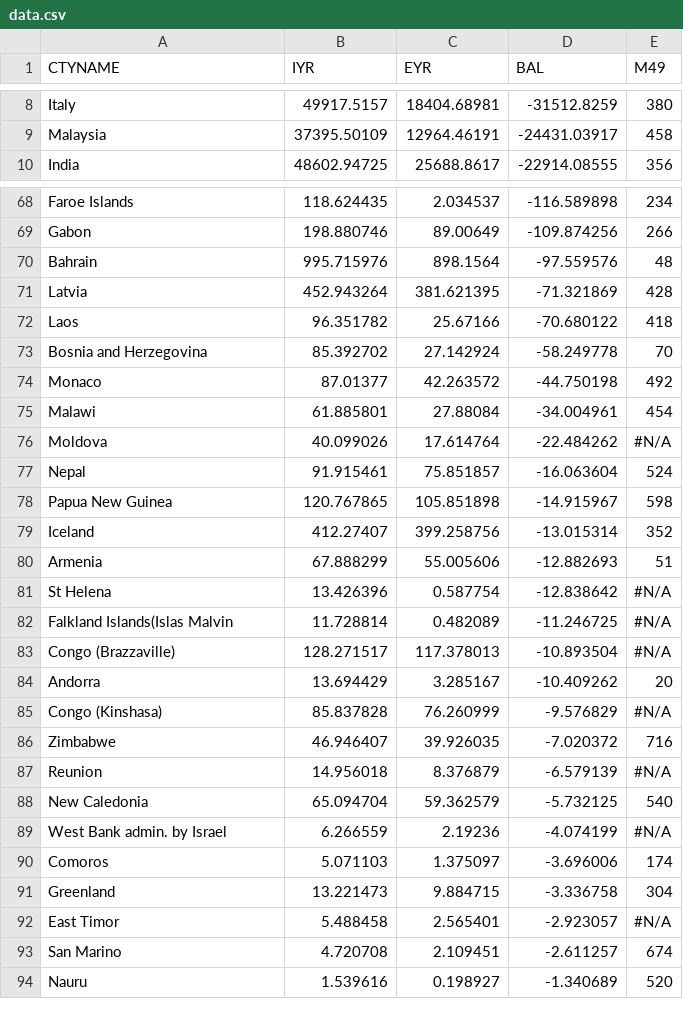
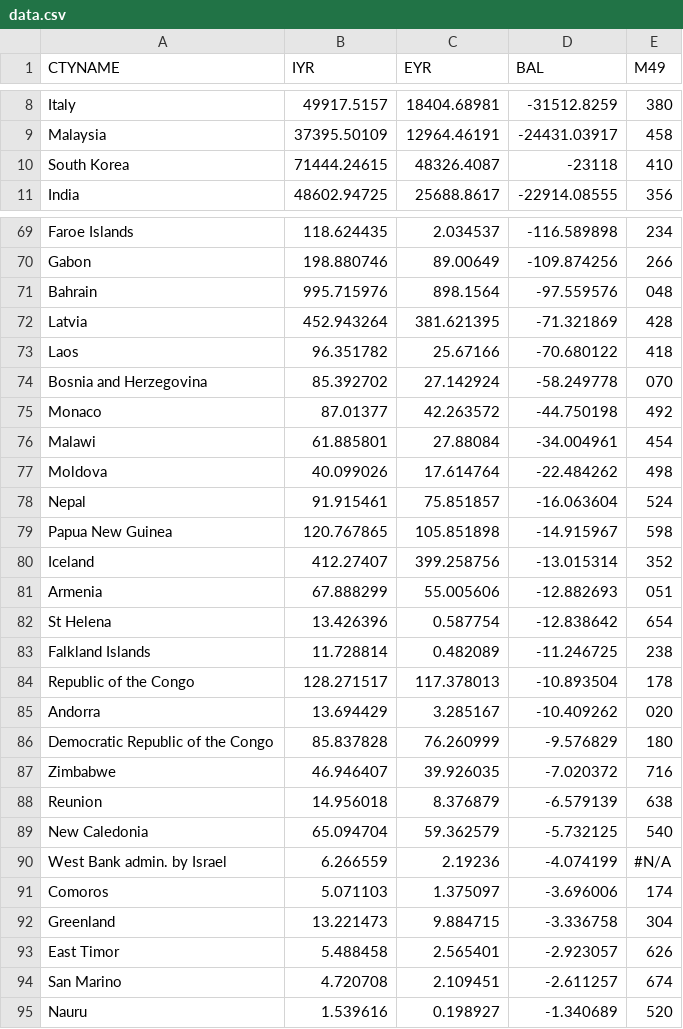
Before and after one commit to kevinwu2/cs498-data-vis-final, a CSV file: data.csv, drawn as a sheet; only a part is shown, gaps mark what is left out; the diff covers the shown part only.

Commit message:
Fix N/A datasets and add back South Korea

```diff
--- a/data.csv
+++ b/data.csv
@@ -9,2 +9,3 @@ Italy,49917.5157,18404.68981,-31512.8259,380
 Malaysia,37395.50109,12964.46191,-24431.03917,458
+South Korea,71444.24615,48326.4087,-23118,410
 India,48602.94725,25688.8617,-22914.08555,356
@@ -69,9 +70,9 @@ Faroe Islands,118.624435,2.034537,-116.589898,234
 Gabon,198.880746,89.00649,-109.874256,266
-Bahrain,995.715976,898.1564,-97.559576,48
+Bahrain,995.715976,898.1564,-97.559576,048
 Latvia,452.943264,381.621395,-71.321869,428
 Laos,96.351782,25.67166,-70.680122,418
-Bosnia and Herzegovina,85.392702,27.142924,-58.249778,70
+Bosnia and Herzegovina,85.392702,27.142924,-58.249778,070
 Monaco,87.01377,42.263572,-44.750198,492
 Malawi,61.885801,27.88084,-34.004961,454
-Moldova,40.099026,17.614764,-22.484262,#N/A
+Moldova,40.099026,17.614764,-22.484262,498
 Nepal,91.915461,75.851857,-16.063604,524
@@ -79,10 +80,10 @@ Papua New Guinea,120.767865,105.851898,-14.915967,598
 Iceland,412.27407,399.258756,-13.015314,352
-Armenia,67.888299,55.005606,-12.882693,51
-St Helena,13.426396,0.587754,-12.838642,#N/A
-Falkland Islands(Islas Malvin,11.728814,0.482089,-11.246725,#N/A
-Congo (Brazzaville),128.271517,117.378013,-10.893504,#N/A
-Andorra,13.694429,3.285167,-10.409262,20
-Congo (Kinshasa),85.837828,76.260999,-9.576829,#N/A
+Armenia,67.888299,55.005606,-12.882693,051
+St Helena,13.426396,0.587754,-12.838642,654
+Falkland Islands,11.728814,0.482089,-11.246725,238
+Republic of the Congo,128.271517,117.378013,-10.893504,178
+Andorra,13.694429,3.285167,-10.409262,020
+Democratic Republic of the Congo,85.837828,76.260999,-9.576829,180
 Zimbabwe,46.946407,39.926035,-7.020372,716
-Reunion,14.956018,8.376879,-6.579139,#N/A
+Reunion,14.956018,8.376879,-6.579139,638
 New Caledonia,65.094704,59.362579,-5.732125,540
@@ -91,3 +92,3 @@ Comoros,5.071103,1.375097,-3.696006,174
 Greenland,13.221473,9.884715,-3.336758,304
-East Timor,5.488458,2.565401,-2.923057,#N/A
+East Timor,5.488458,2.565401,-2.923057,626
 San Marino,4.720708,2.109451,-2.611257,674
```
Also changed, not shown: 45 edited cells elsewhere in this file.
